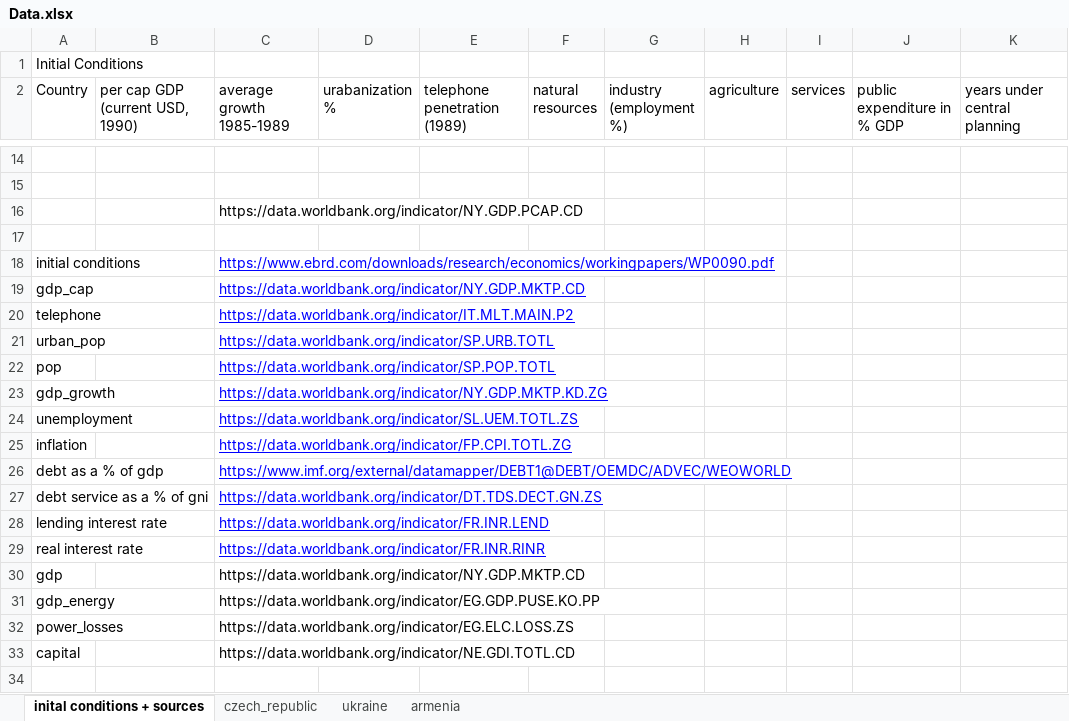
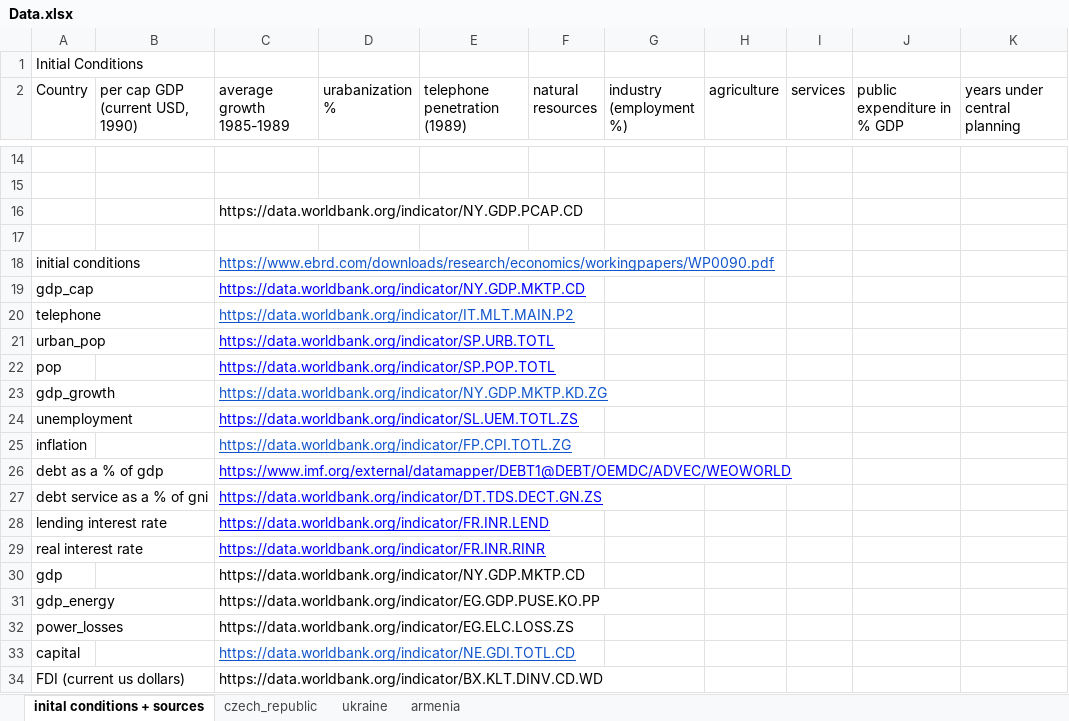
Before and after one commit to potierku/ec499_github, an Excel workbook: Data.xlsx, sheet inital conditions + sources, drawn as a sheet; only a part is shown, gaps mark what is left out; values as stored, in another font and other column widths than the file's, no borders; the diff names each change by its address in the sheet, - before the commit and + after, or states it on an @@ line.

```diff
--- a/Data.xlsx (sheet inital conditions + sources)
+++ b/Data.xlsx (sheet inital conditions + sources)
-C18 text colour: #0000FF
+C18 text colour: #1155CC
-C20 text colour: #0000FF
+C20 text colour: #1155CC
-C23 text colour: #0000FF
+C23 text colour: #1155CC
-C25 text colour: #0000FF
+C25 text colour: #1155CC
@@ C33 underline: off → on, text colour: black → #1155CC @@
+row 34: FDI (current us dollars) |  | https://data.worldbank.org/indicator/BX.KLT.DINV.CD.WD
```
Also changed, not shown: sheet ukraine, sheet czech_republic, sheet armenia, 2 other files.
